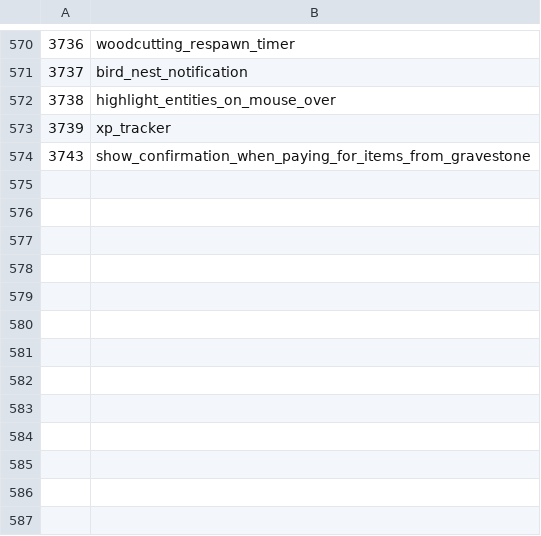
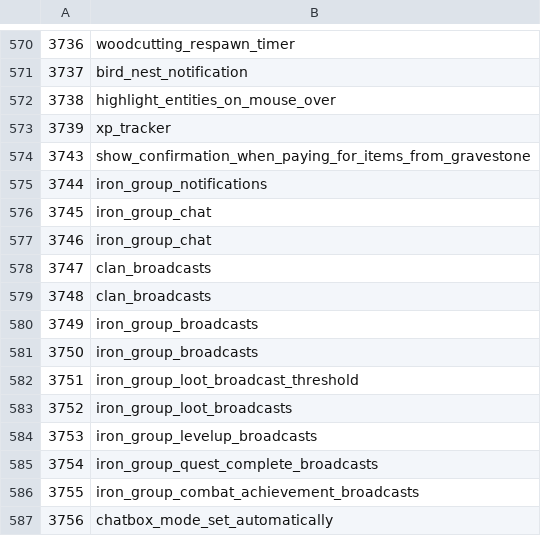
Before and after one commit to ThatGamerBlue/cs2-decompiler, a TSV file: src/main/resources/org/runestar/cs2/struct-names.tsv, drawn as a sheet; only a part is shown, gaps mark what is left out.

Commit message:
Update names

```diff
--- a/src/main/resources/org/runestar/cs2/struct-names.tsv
+++ b/src/main/resources/org/runestar/cs2/struct-names.tsv
@@ -574 +574,14 @@
 3743	show_confirmation_when_paying_for_items_from_gravestone
+3744	iron_group_notifications
+3745	iron_group_chat
+3746	iron_group_chat
+3747	clan_broadcasts
+3748	clan_broadcasts
+3749	iron_group_broadcasts
+3750	iron_group_broadcasts
+3751	iron_group_loot_broadcast_threshold
+3752	iron_group_loot_broadcasts
+3753	iron_group_levelup_broadcasts
+3754	iron_group_quest_complete_broadcasts
+3755	iron_group_combat_achievement_broadcasts
+3756	chatbox_mode_set_automatically
```
Also changed, not shown: src/main/resources/org/runestar/cs2/graphic-names.tsv, src/main/resources/org/runestar/cs2/loc-names.tsv, 4 other files.
